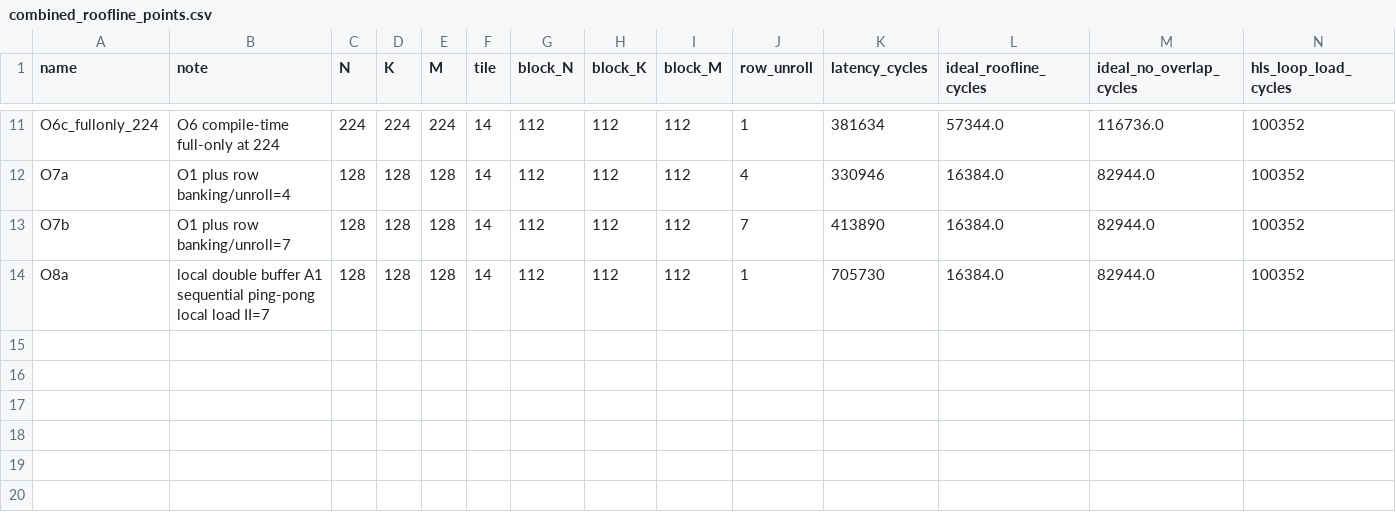
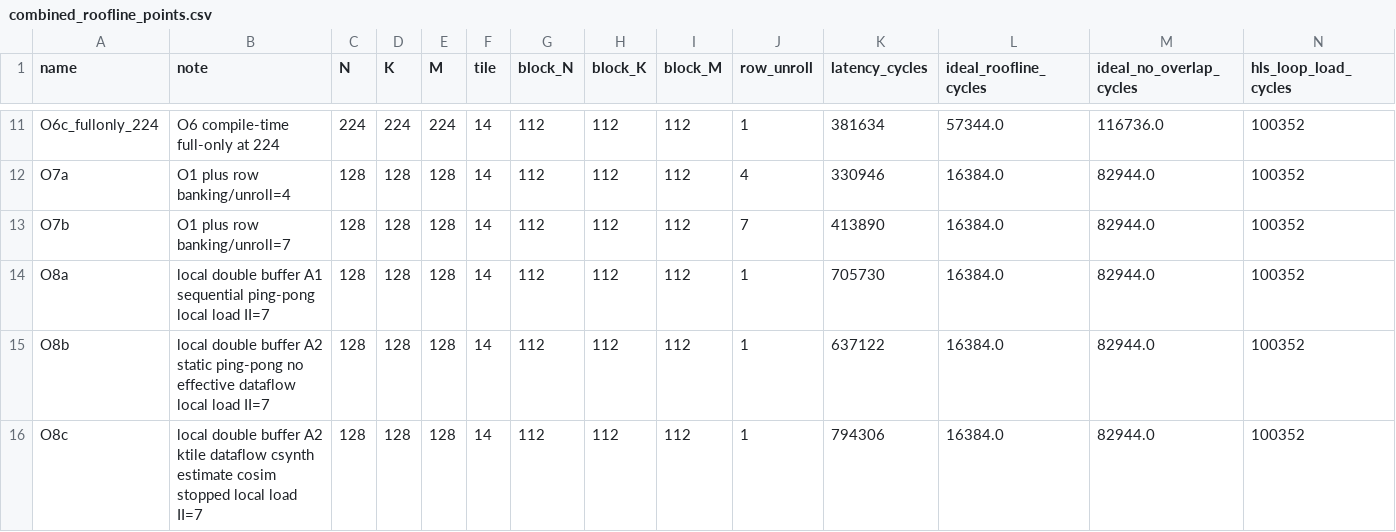
Before and after one commit to gao-ziyang/fpga_gemm_instruction_accelerator, a CSV file: reports/combined_roofline_points.csv, drawn as a sheet; only a part is shown, gaps mark what is left out; rows hold the shown columns only; the diff names each change by its address in the sheet, - before the commit and + after, or states it on an @@ line.

```diff
--- a/reports/combined_roofline_points.csv
+++ b/reports/combined_roofline_points.csv
+row 15: O8b | local double buffer A2 static ping-pong no effective dataflow local load II=7 | 128 | 128 | 128 | 14 | 112 | 112 | 112 | 1 | 637122 | 16384.0 | 82944.0 | 100352
+row 16: O8c | local double buffer A2 ktile dataflow csynth estimate cosim stopped local load II=7 | 128 | 128 | 128 | 14 | 112 | 112 | 112 | 1 | 794306 | 16384.0 | 82944.0 | 100352
```
Also changed, not shown: python/analysis/roofline_experiments.csv, reports/hls_loop_schedule_points.csv, 10 other files.
